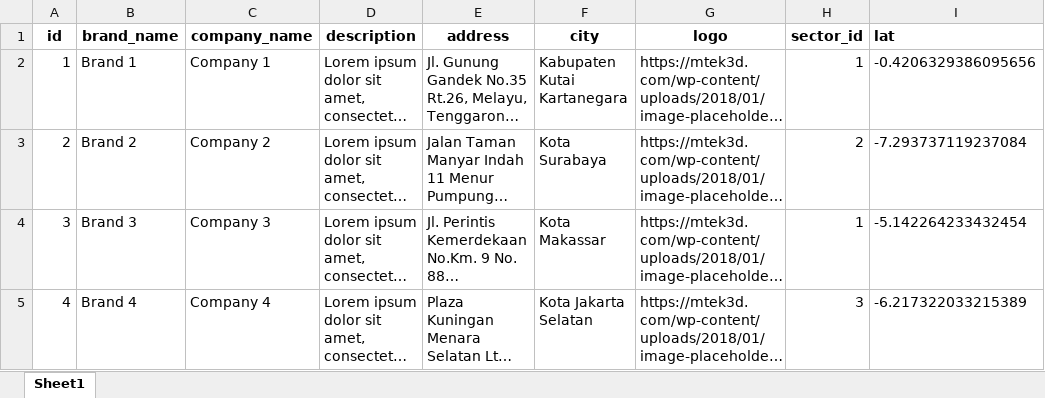
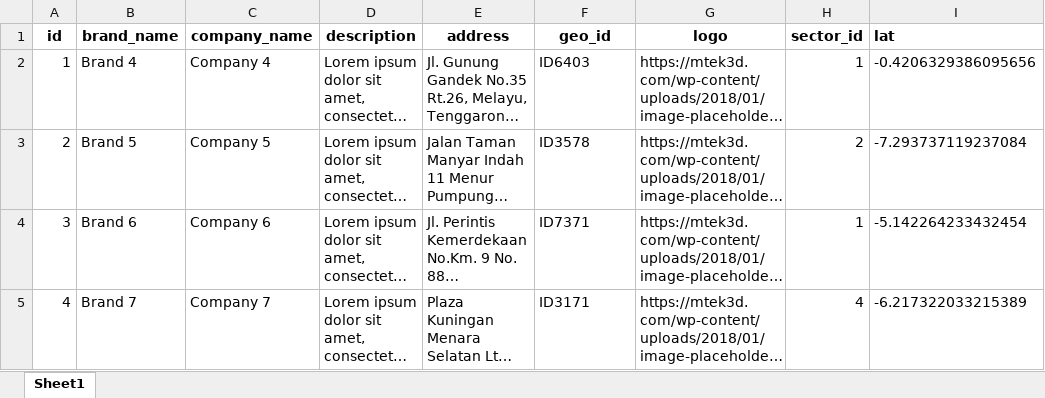
Before and after one commit to amalianurf/sig-magang, an Excel workbook: public/[Template]-Data-Perusahaan.xlsx, sheet Sheet1, drawn as a sheet; only a part is shown; long unchanged cells end in …; values as stored, in another font and other column widths than the file's, no borders; the diff names each change by its address in the sheet, - before the commit and + after, or states it on an @@ line.

```diff
--- a/public/[Template]-Data-Perusahaan.xlsx (sheet Sheet1)
+++ b/public/[Template]-Data-Perusahaan.xlsx (sheet Sheet1)
-F1: city
+F1: geo_id
-B2 (brand_name): Brand 1
+B2 (brand_name): Brand 4
-C2 (company_name): Company 1
+C2 (company_name): Company 4
-F2 (geo_id): Kabupaten Kutai Kartanegara
+F2 (geo_id): ID6403
-B3 (brand_name): Brand 2
+B3 (brand_name): Brand 5
-C3 (company_name): Company 2
+C3 (company_name): Company 5
-F3 (geo_id): Kota Surabaya
+F3 (geo_id): ID3578
-B4 (brand_name): Brand 3
+B4 (brand_name): Brand 6
-C4 (company_name): Company 3
+C4 (company_name): Company 6
-F4 (geo_id): Kota Makassar
+F4 (geo_id): ID7371
-B5 (brand_name): Brand 4
+B5 (brand_name): Brand 7
-C5 (company_name): Company 4
+C5 (company_name): Company 7
-F5 (geo_id): Kota Jakarta Selatan
+F5 (geo_id): ID3171
-H5 (sector_id): 3
+H5 (sector_id): 4
```
Also changed, not shown: public/[Template]-Data-Lowongan.xlsx, 24 other files.
